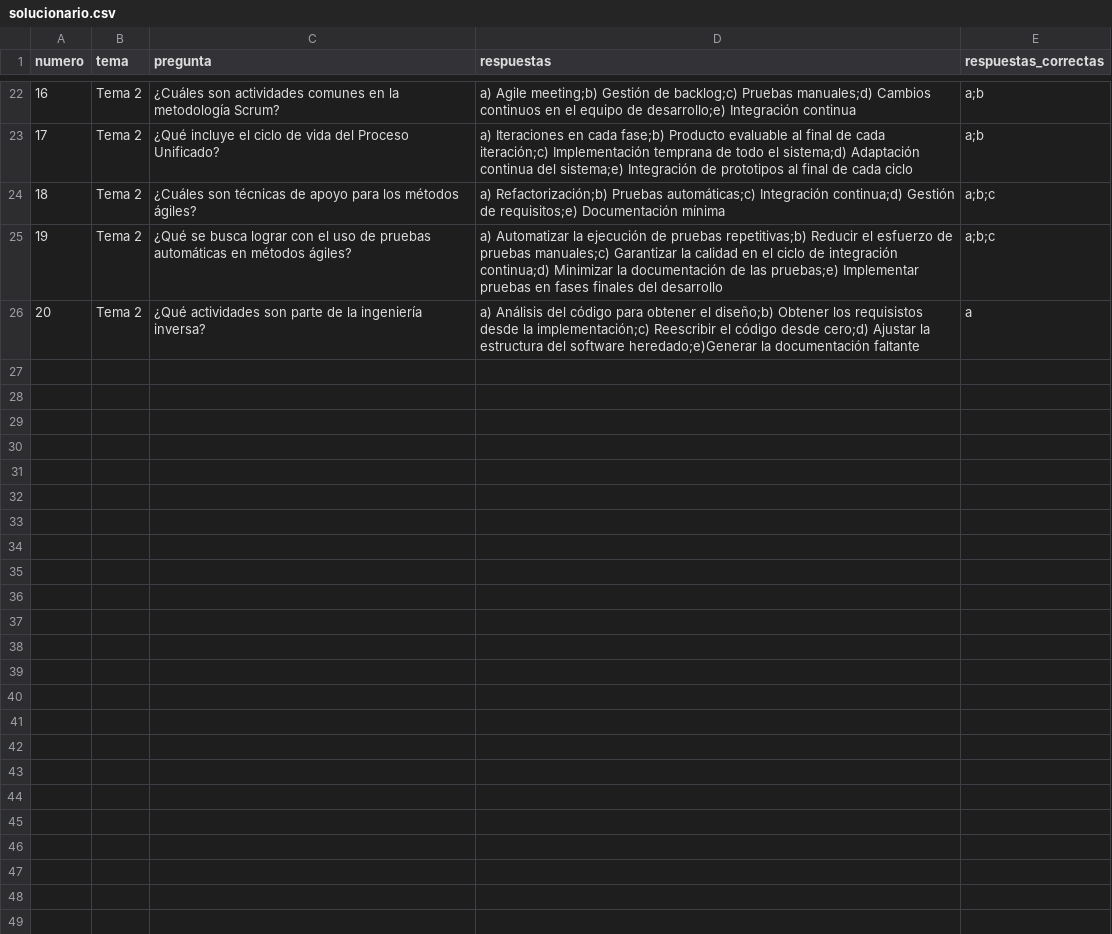
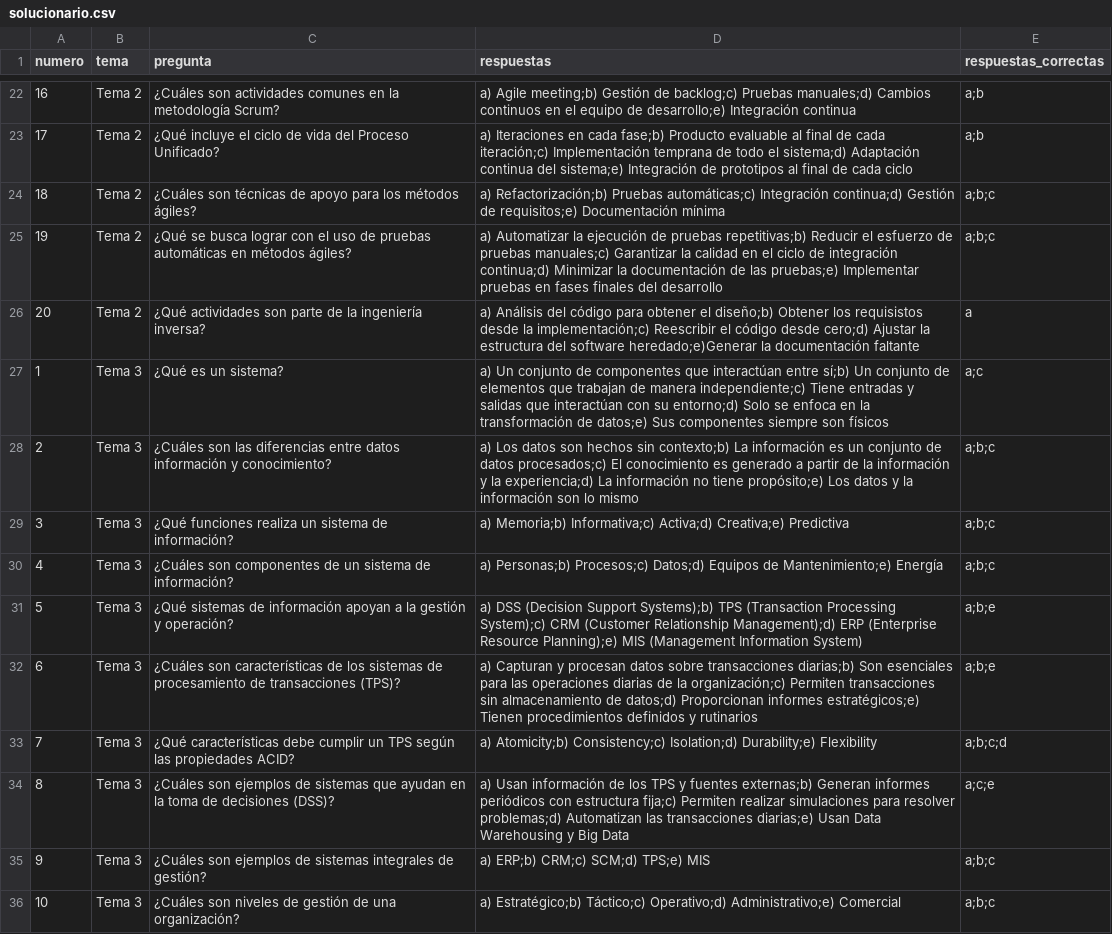
Before and after one commit to mibullfire/Preguntas, a CSV file: data/solucionario.csv, drawn as a sheet; only a part is shown, gaps mark what is left out; the diff covers the shown part only.

Commit message:
Tema 3 csv

```diff
--- a/data/solucionario.csv
+++ b/data/solucionario.csv
@@ -26 +26,11 @@ numero,tema,pregunta,respuestas,respuestas_correctas
 20,Tema 2,¿Qué actividades son parte de la ingeniería inversa?,a) Análisis del código para obtener el diseño;b) Obtener los requisistos desde la implementación;c) Reescribir el código desde cero;d) Ajustar la estructura del software heredado;e)Generar la documentación faltante,a
+1,Tema 3,¿Qué es un sistema?,a) Un conjunto de componentes que interactúan entre sí;b) Un conjunto de elementos que trabajan de manera independiente;c) Tiene entradas y salidas que interactúan con su entorno;d) Solo se enfoca en la transformación de datos;e) Sus componentes siempre son físicos,a;c
+2,Tema 3,¿Cuáles son las diferencias entre datos información y conocimiento?,a) Los datos son hechos sin contexto;b) La información es un conjunto de datos procesados;c) El conocimiento es generado a partir de la información y la experiencia;d) La información no tiene propósito;e) Los datos y la información son lo mismo,a;b;c
+3,Tema 3,¿Qué funciones realiza un sistema de información?,a) Memoria;b) Informativa;c) Activa;d) Creativa;e) Predictiva,a;b;c
+4,Tema 3,¿Cuáles son componentes de un sistema de información?,a) Personas;b) Procesos;c) Datos;d) Equipos de Mantenimiento;e) Energía,a;b;c
+5,Tema 3,¿Qué sistemas de información apoyan a la gestión y operación?,a) DSS (Decision Support Systems);b) TPS (Transaction Processing System);c) CRM (Customer Relationship Management);d) ERP (Enterprise Resource Planning);e) MIS (Management Information System),a;b;e
+6,Tema 3,¿Cuáles son características de los sistemas de procesamiento de transacciones (TPS)?,a) Capturan y procesan datos sobre transacciones diarias;b) Son esenciales para las operaciones diarias de la organización;c) Permiten transacciones sin almacenamiento de datos;d) Proporcionan informes estratégicos;e) Tienen procedimientos definidos y rutinarios,a;b;e
+7,Tema 3,¿Qué características debe cumplir un TPS según las propiedades ACID?,a) Atomicity;b) Consistency;c) Isolation;d) Durability;e) Flexibility,a;b;c;d
+8,Tema 3,¿Cuáles son ejemplos de sistemas que ayudan en la toma de decisiones (DSS)?,a) Usan información de los TPS y fuentes externas;b) Generan informes periódicos con estructura fija;c) Permiten realizar simulaciones para resolver problemas;d) Automatizan las transacciones diarias;e) Usan Data Warehousing y Big Data,a;c;e
+9,Tema 3,¿Cuáles son ejemplos de sistemas integrales de gestión?,a) ERP;b) CRM;c) SCM;d) TPS;e) MIS,a;b;c
+10,Tema 3,¿Cuáles son niveles de gestión de una organización?,a) Estratégico;b) Táctico;c) Operativo;d) Administrativo;e) Comercial,a;b;c
```
Also changed, not shown: 10 added rows elsewhere in this file.
